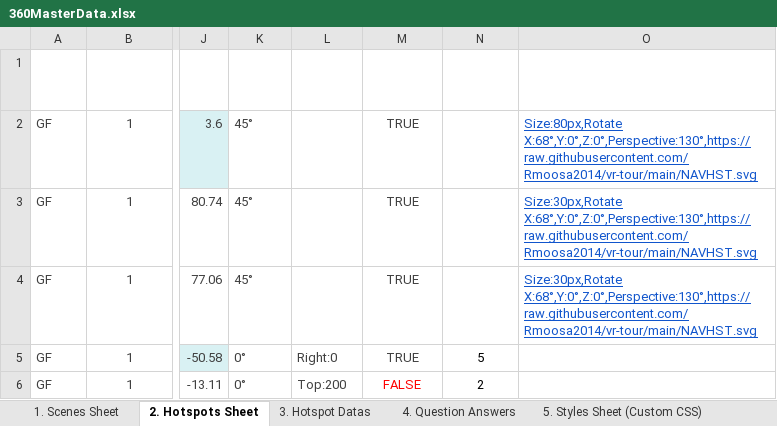
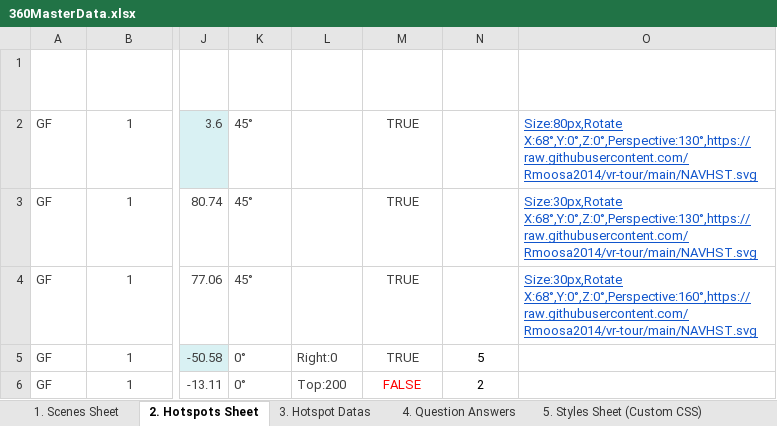
Before and after one commit to Rmoosa2014/vr-tour, an Excel workbook: 360MasterData.xlsx, sheet 2. Hotspots Sheet, drawn as a sheet; only a part is shown, gaps mark what is left out; values as stored, in another font and other column widths than the file's, no borders; table styles not drawn; the diff names each change by its address in the sheet, - before the commit and + after, or states it on an @@ line.

Commit message:
Add files via upload

```diff
--- a/360MasterData.xlsx (sheet 2. Hotspots Sheet)
+++ b/360MasterData.xlsx (sheet 2. Hotspots Sheet)
-O4 (Hotspot Icon URL): Size:30px,Rotate X:68°,Y:0°,Z:0°,Perspective:130°,https://raw.githubusercontent.com/Rmoosa2014/vr-tour/main/NAVHST.svg
+O4 (Hotspot Icon URL): Size:30px,Rotate X:68°,Y:0°,Z:0°,Perspective:160°,https://raw.githubusercontent.com/Rmoosa2014/vr-tour/main/NAVHST.svg
```
